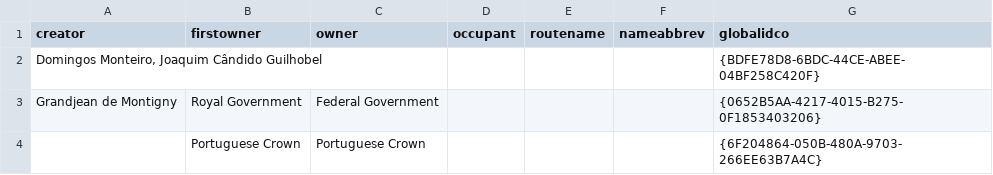
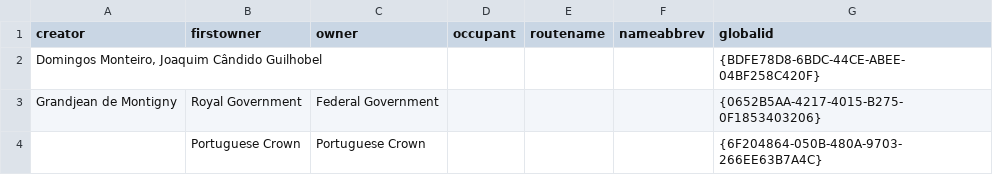
Before and after one commit to imaginerio/irio, a CSV file: csv/details.csv, drawn as a sheet; only a part is shown.

```diff
--- a/csv/details.csv
+++ b/csv/details.csv
@@ -1,2 +1,2 @@
-creator,firstowner,owner,occupant,routename,nameabbrev,globalidco
+creator,firstowner,owner,occupant,routename,nameabbrev,globalid
 "Domingos Monteiro, Joaquim Cândido Guilhobel",,,,,,{BDFE78D8-6BDC-44CE-ABEE-04BF258C420F}
```
Also changed, not shown: 9 other files.
